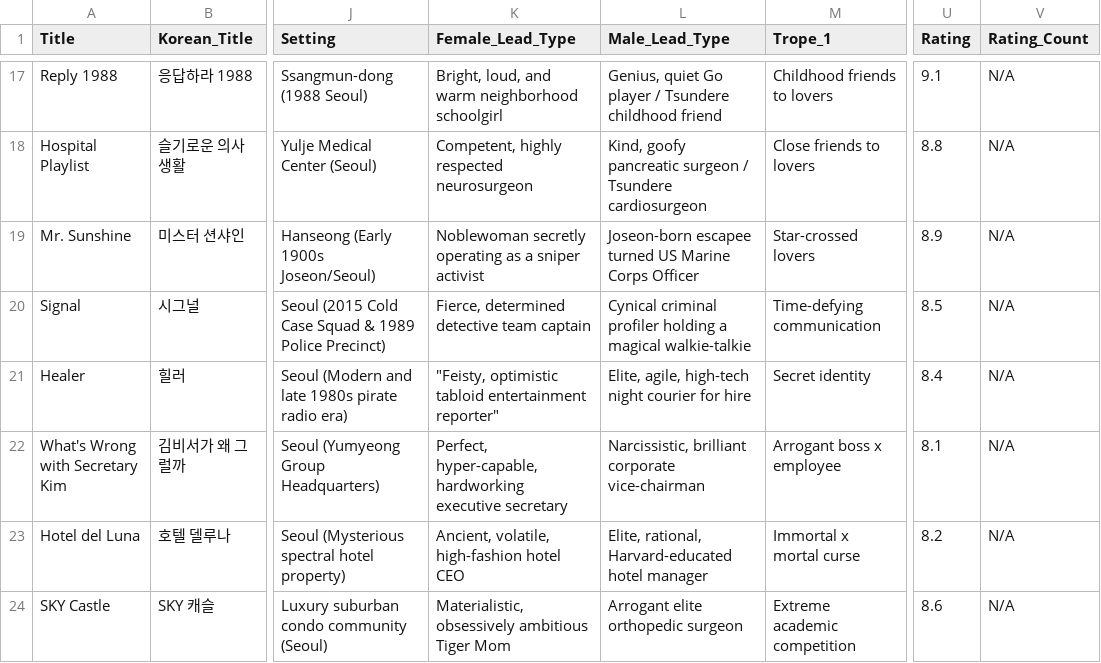
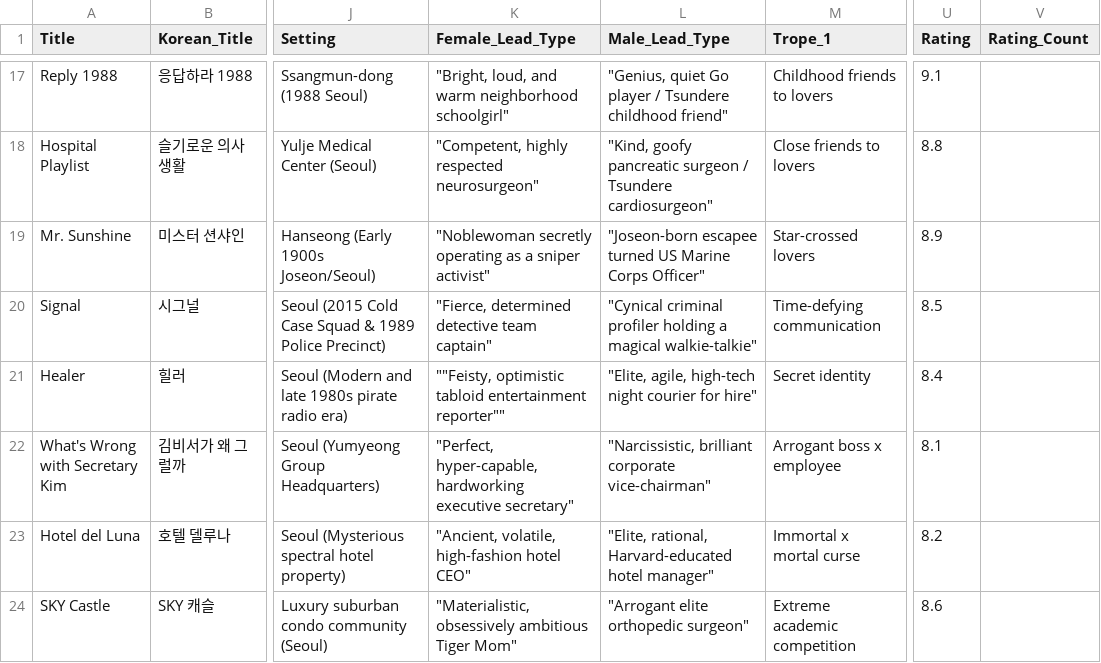
Before and after one commit to shwethakalesh2007-create/K-Drama-Hive-, a CSV file: KDrama.csv, drawn as a sheet; only a part is shown, gaps mark what is left out; the diff covers the shown part only; the diff names each change by its address in the sheet, - before the commit and + after, or states it on an @@ line.

```diff
--- a/KDrama.csv
+++ b/KDrama.csv
-K17 (Female_Lead_Type): Bright, loud, and warm neighborhood schoolgirl
+K17 (Female_Lead_Type): "Bright, loud, and warm neighborhood schoolgirl"
-L17 (Male_Lead_Type): Genius, quiet Go player / Tsundere childhood friend
+L17 (Male_Lead_Type): "Genius, quiet Go player / Tsundere childhood friend"
-V17:V24 (Rating_Count): N/A
+V17:V24 (Rating_Count): (empty)
-K18 (Female_Lead_Type): Competent, highly respected neurosurgeon
+K18 (Female_Lead_Type): "Competent, highly respected neurosurgeon"
-L18 (Male_Lead_Type): Kind, goofy pancreatic surgeon / Tsundere cardiosurgeon
+L18 (Male_Lead_Type): "Kind, goofy pancreatic surgeon / Tsundere cardiosurgeon"
-K19 (Female_Lead_Type): Noblewoman secretly operating as a sniper activist
+K19 (Female_Lead_Type): "Noblewoman secretly operating as a sniper activist"
-L19 (Male_Lead_Type): Joseon-born escapee turned US Marine Corps Officer
+L19 (Male_Lead_Type): "Joseon-born escapee turned US Marine Corps Officer"
-K20 (Female_Lead_Type): Fierce, determined detective team captain
+K20 (Female_Lead_Type): "Fierce, determined detective team captain"
-L20 (Male_Lead_Type): Cynical criminal profiler holding a magical walkie-talkie
+L20 (Male_Lead_Type): "Cynical criminal profiler holding a magical walkie-talkie"
-K21 (Female_Lead_Type): "Feisty, optimistic tabloid entertainment reporter"
+K21 (Female_Lead_Type): ""Feisty, optimistic tabloid entertainment reporter""
-L21 (Male_Lead_Type): Elite, agile, high-tech night courier for hire
+L21 (Male_Lead_Type): "Elite, agile, high-tech night courier for hire"
-K22 (Female_Lead_Type): Perfect, hyper-capable, hardworking executive secretary
+K22 (Female_Lead_Type): "Perfect, hyper-capable, hardworking executive secretary"
-L22 (Male_Lead_Type): Narcissistic, brilliant corporate vice-chairman
+L22 (Male_Lead_Type): "Narcissistic, brilliant corporate vice-chairman"
-K23 (Female_Lead_Type): Ancient, volatile, high-fashion hotel CEO
+K23 (Female_Lead_Type): "Ancient, volatile, high-fashion hotel CEO"
-L23 (Male_Lead_Type): Elite, rational, Harvard-educated hotel manager
+L23 (Male_Lead_Type): "Elite, rational, Harvard-educated hotel manager"
-K24 (Female_Lead_Type): Materialistic, obsessively ambitious Tiger Mom
+K24 (Female_Lead_Type): "Materialistic, obsessively ambitious Tiger Mom"
-L24 (Male_Lead_Type): Arrogant elite orthopedic surgeon
+L24 (Male_Lead_Type): "Arrogant elite orthopedic surgeon"
```
Also changed, not shown: 5 added rows and 51 edited cells elsewhere in this file.
